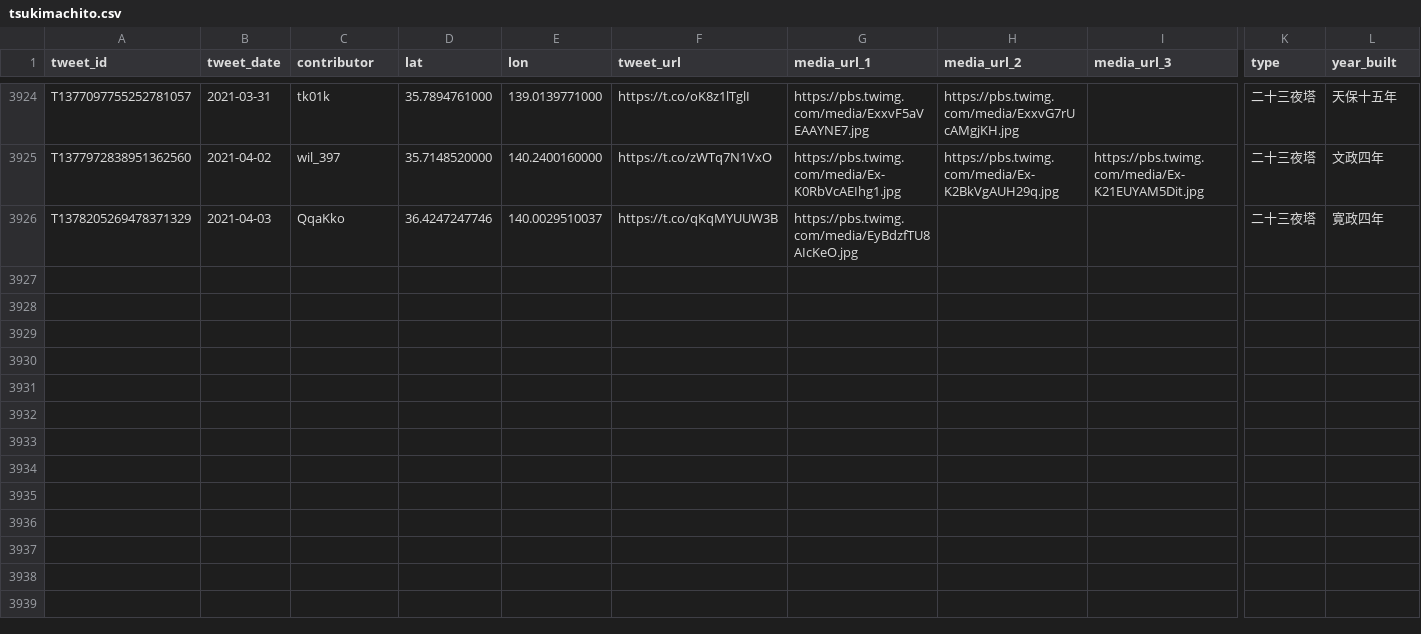
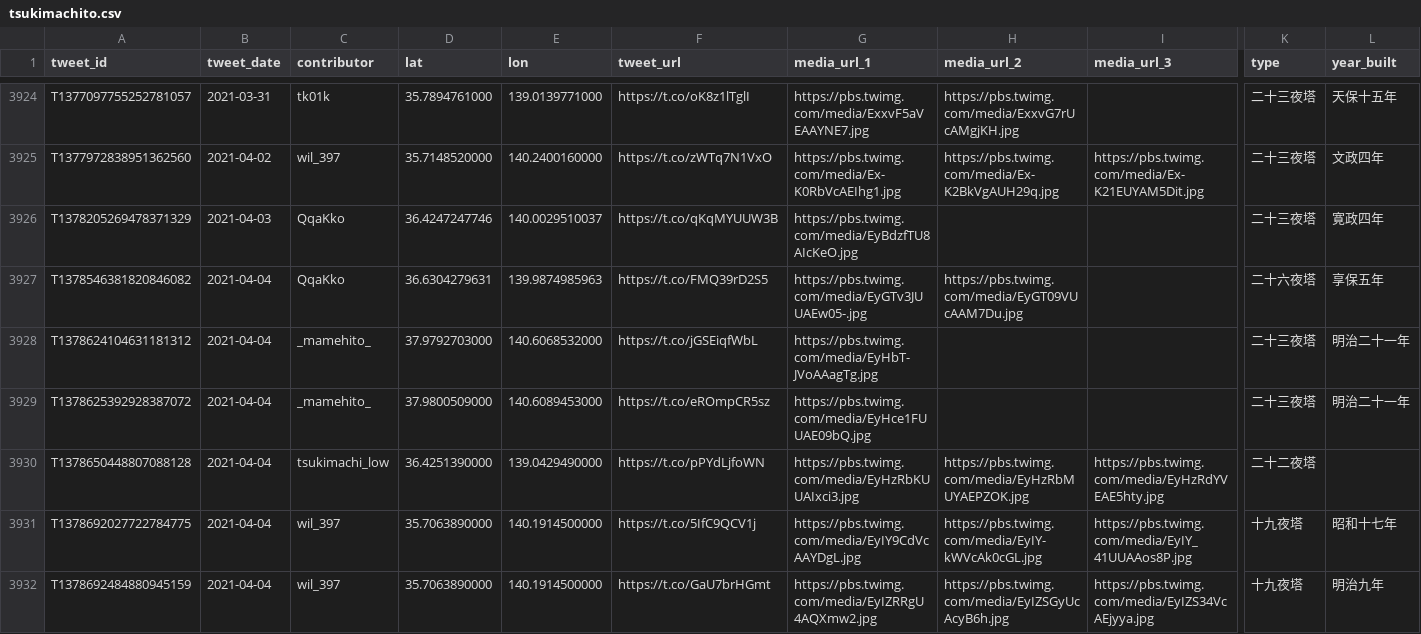
Before and after one commit to midoriit/tsukimachito, a CSV file: tsukimachito.csv, drawn as a sheet; only a part is shown, gaps mark what is left out; rows hold the shown columns only; the diff names each change by its address in the sheet, - before the commit and + after, or states it on an @@ line.

```diff
--- a/tsukimachito.csv
+++ b/tsukimachito.csv
+row 3927: T1378546381820846082 | 2021-04-04 | QqaKko | 36.6304279631 | 139.9874985963 | https://t.co/FMQ39rD2S5 | https://pbs.twimg.com/media/EyGTv3JUUAEw05-.jpg | https://pbs.twimg.com/media/EyGT09VUcAAM7Du.jpg |  | 二十六夜塔 | 享保五年
+row 3928: T1378624104631181312 | 2021-04-04 | _mamehito_ | 37.9792703000 | 140.6068532000 | https://t.co/jGSEiqfWbL | https://pbs.twimg.com/media/EyHbT-JVoAAagTg.jpg |  |  | 二十三夜塔 | 明治二十一年
+row 3929: T1378625392928387072 | 2021-04-04 | _mamehito_ | 37.9800509000 | 140.6089453000 | https://t.co/eROmpCR5sz | https://pbs.twimg.com/media/EyHce1FUUAE09bQ.jpg |  |  | 二十三夜塔 | 明治二十一年
+row 3930: T1378650448807088128 | 2021-04-04 | tsukimachi_low | 36.4251390000 | 139.0429490000 | https://t.co/pPYdLjfoWN | https://pbs.twimg.com/media/EyHzRbKUUAIxci3.jpg | https://pbs.twimg.com/media/EyHzRbMUYAEPZOK.jpg | https://pbs.twimg.com/media/EyHzRdYVEAE5hty.jpg | 二十二夜塔
+row 3931: T1378692027722784775 | 2021-04-04 | wil_397 | 35.7063890000 | 140.1914500000 | https://t.co/5IfC9QCV1j | https://pbs.twimg.com/media/EyIY9CdVcAAYDgL.jpg | https://pbs.twimg.com/media/EyIY-kWVcAk0cGL.jpg | https://pbs.twimg.com/media/EyIY_41UUAAos8P.jpg | 十九夜塔 | 昭和十七年
+row 3932: T1378692484880945159 | 2021-04-04 | wil_397 | 35.7063890000 | 140.1914500000 | https://t.co/GaU7brHGmt | https://pbs.twimg.com/media/EyIZRRgU4AQXmw2.jpg | https://pbs.twimg.com/media/EyIZSGyUcAcyB6h.jpg | https://pbs.twimg.com/media/EyIZS34VcAEjyya.jpg | 十九夜塔 | 明治九年
```
Also changed, not shown: 2 other files.
